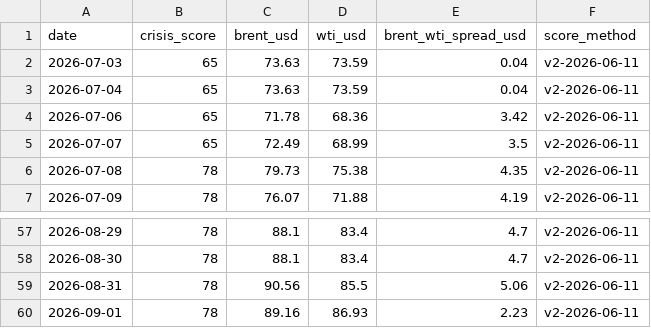
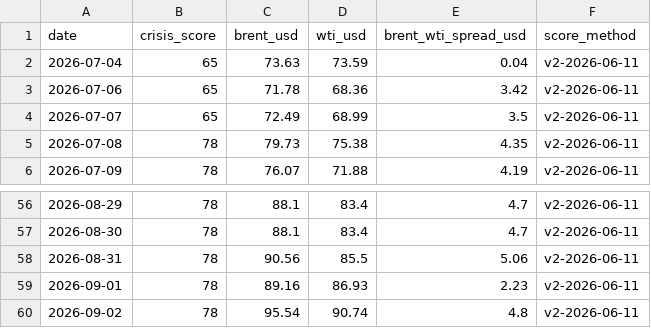
Before and after one commit to asabo1/osprey-cache, a CSV file: public/data/open/crisis-score-daily.csv, drawn as a sheet; only a part is shown, gaps mark what is left out.

```diff
--- a/public/data/open/crisis-score-daily.csv
+++ b/public/data/open/crisis-score-daily.csv
@@ -1,3 +1,2 @@
 date,crisis_score,brent_usd,wti_usd,brent_wti_spread_usd,score_method
-2026-07-03,65,73.63,73.59,0.04,v2-2026-06-11
 2026-07-04,65,73.63,73.59,0.04,v2-2026-06-11
@@ -60 +59,2 @@ date,crisis_score,brent_usd,wti_usd,brent_wti_spread_usd,score_method
 2026-09-01,78,89.16,86.93,2.23,v2-2026-06-11
+2026-09-02,78,95.54,90.74,4.8,v2-2026-06-11
```
Also changed, not shown: 14 other files.
